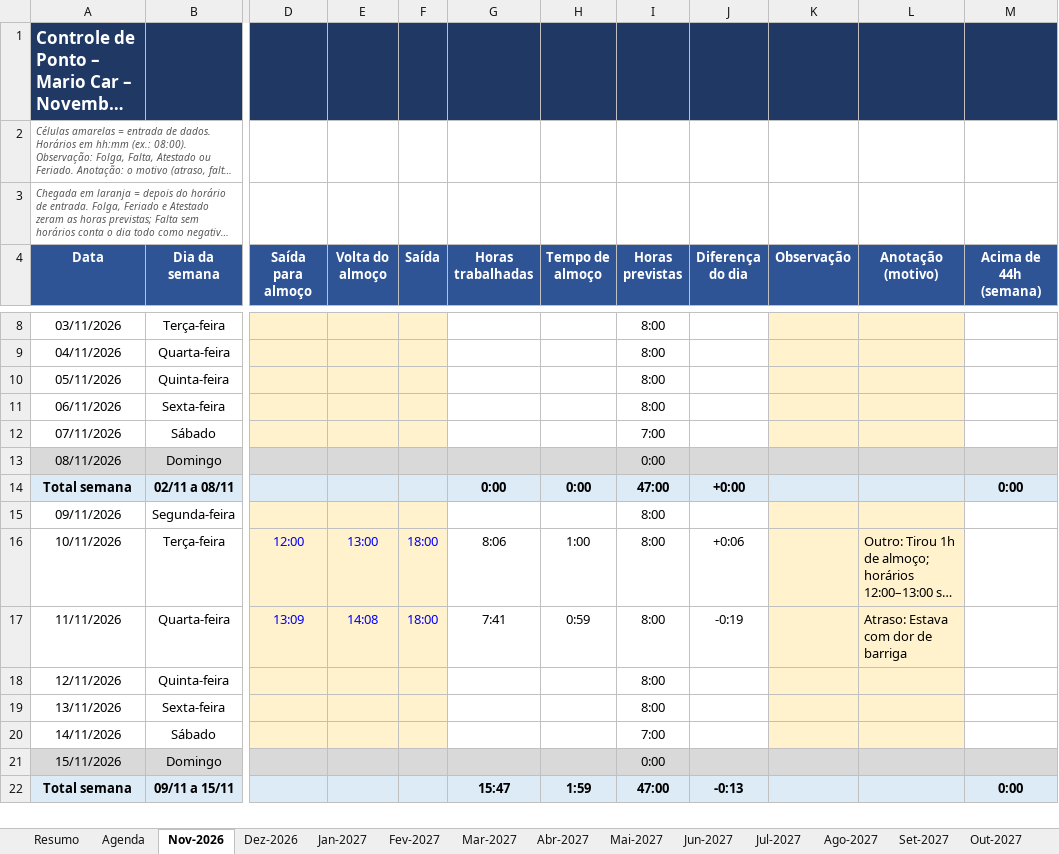
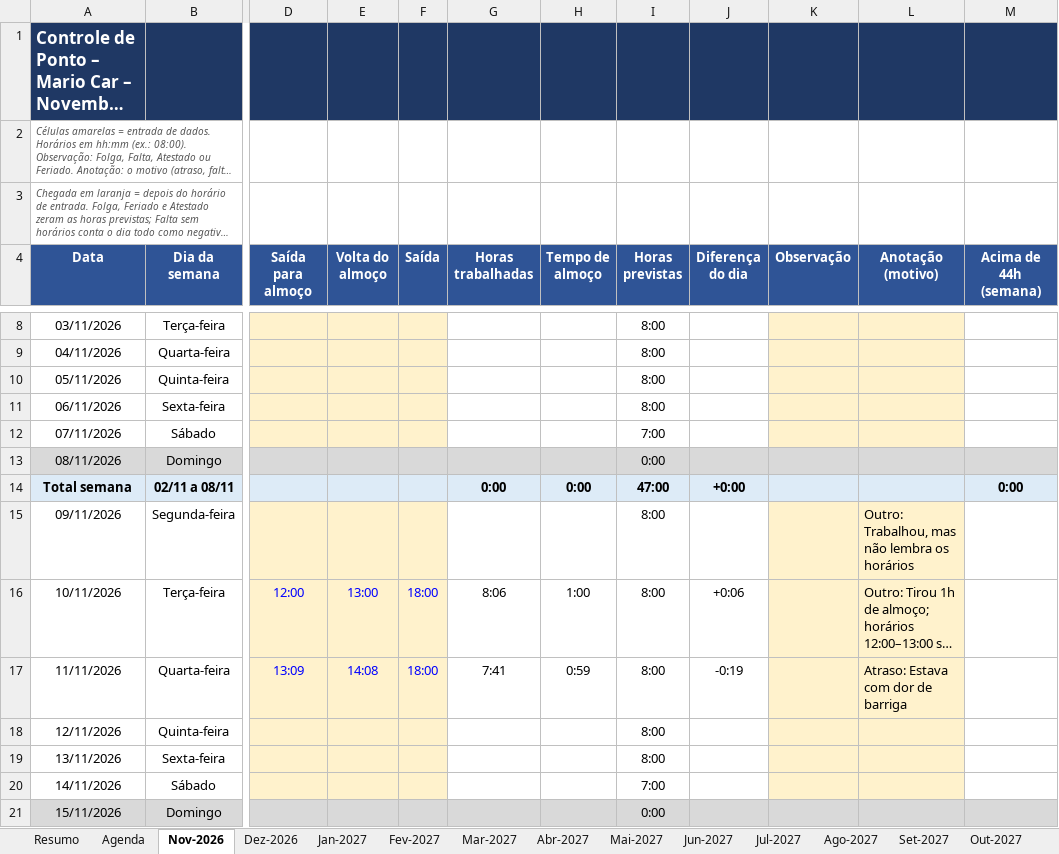
Before and after one commit to gabiaraujo036-commits/IA-EDITOR, an Excel workbook: planilhas/ponto-mario-car.xlsx, sheet Nov-2026, drawn as a sheet; only a part is shown, gaps mark what is left out; the shorter side is filled out with more unchanged rows; long unchanged cells end in …; values as stored, in another font and other column widths than the file's, no borders; conditional formats not drawn; the diff names each change by its address in the sheet, - before the commit and + after, or states it on an @@ line.

```diff
--- a/planilhas/ponto-mario-car.xlsx (sheet Nov-2026)
+++ b/planilhas/ponto-mario-car.xlsx (sheet Nov-2026)
-L15 (Anotação (motivo)): (empty)
+L15 (Anotação (motivo)): Outro: Trabalhou, mas não lembra os horários
```
Also changed, not shown: sheet Agenda, 1 other file.
